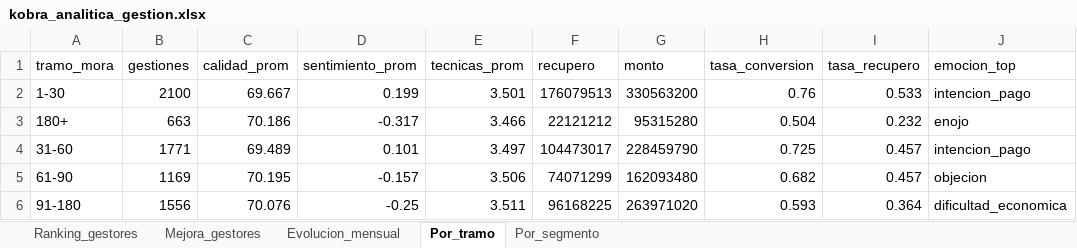
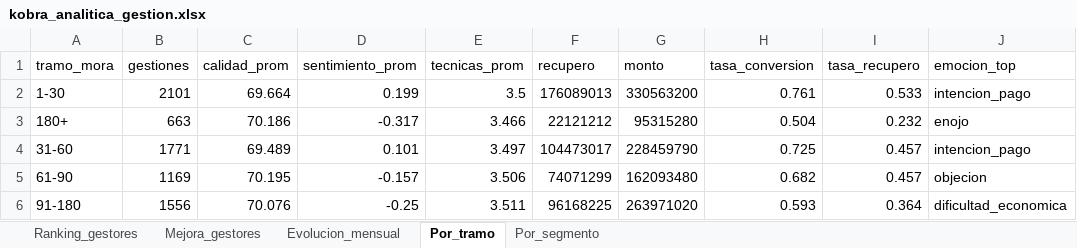
Before and after one commit to vieraschiavi/Kobra, an Excel workbook: outputs/kobra_analitica_gestion.xlsx, sheet Por_tramo, drawn as a sheet; values as stored, in another font and other column widths than the file's, no borders; the diff names each change by its address in the sheet, - before the commit and + after, or states it on an @@ line.

```diff
--- a/outputs/kobra_analitica_gestion.xlsx (sheet Por_tramo)
+++ b/outputs/kobra_analitica_gestion.xlsx (sheet Por_tramo)
-B2 (gestiones): 2100
+B2 (gestiones): 2101
-C2 (calidad_prom): 69.667
+C2 (calidad_prom): 69.664
-E2 (tecnicas_prom): 3.501
+E2 (tecnicas_prom): 3.5
-F2 (recupero): 176079513
+F2 (recupero): 176089013
-H2 (tasa_conversion): 0.76
+H2 (tasa_conversion): 0.761
```
Also changed, not shown: sheet Mejora_gestores, sheet Por_segmento, sheet Evolucion_mensual, sheet Ranking_gestores, 19 other files.
